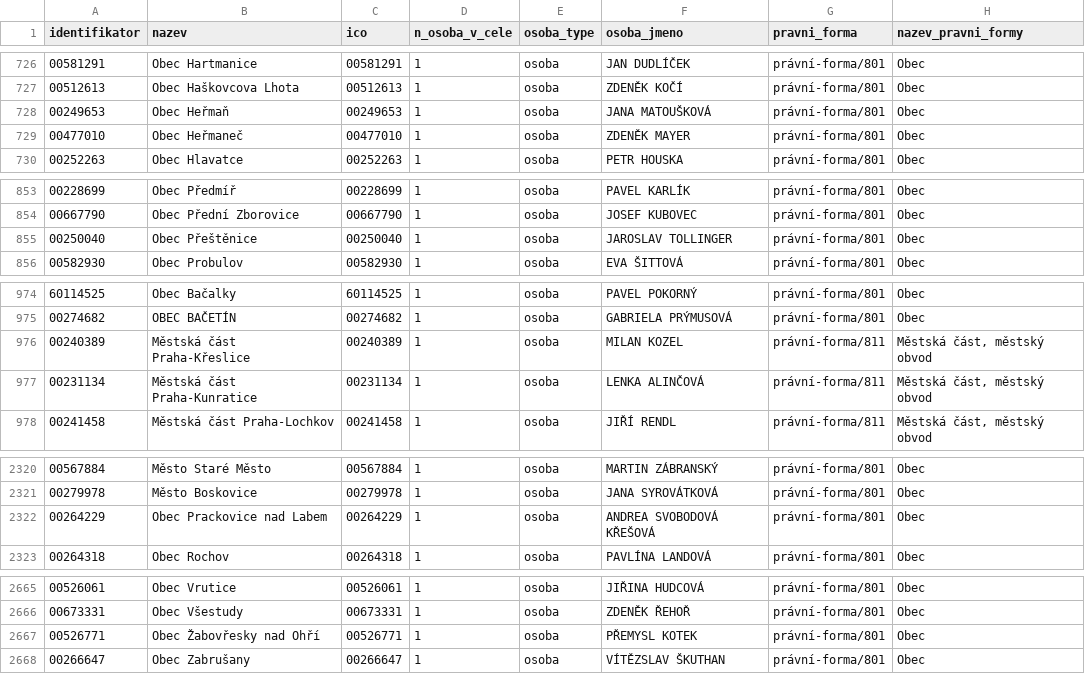
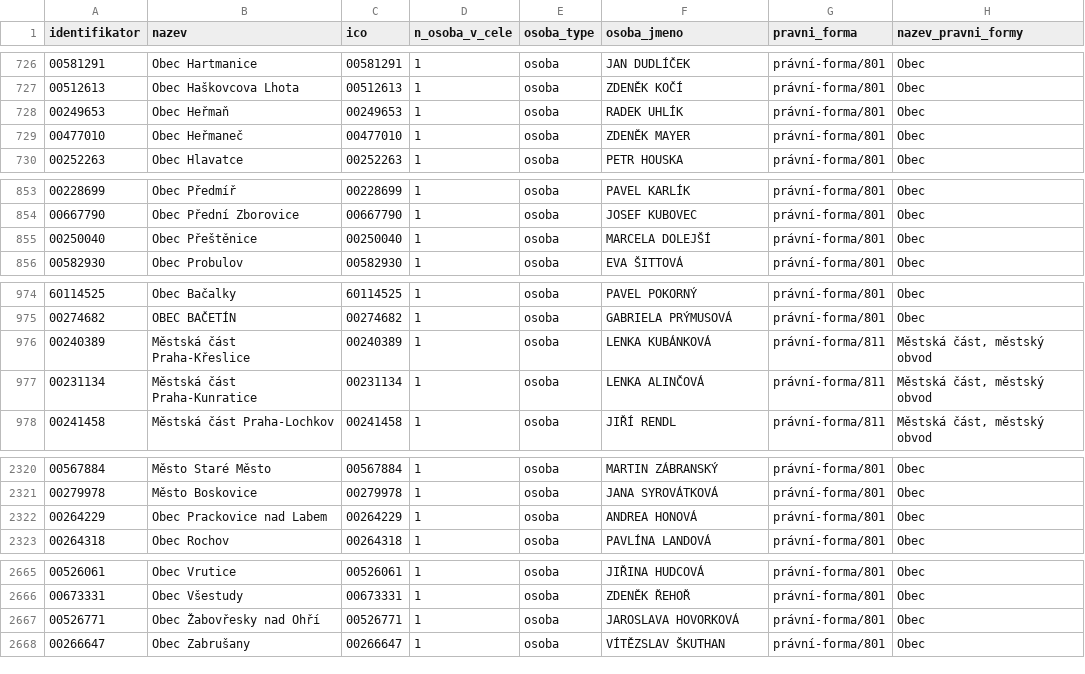
Before and after one commit to skvrnami/mayors2, a CSV file: output/soucasni_starostove_hejtmani.csv, drawn as a sheet; only a part is shown, gaps mark what is left out; the diff covers the shown part only.

```diff
--- a/output/soucasni_starostove_hejtmani.csv
+++ b/output/soucasni_starostove_hejtmani.csv
@@ -727,3 +727,3 @@
 "00512613","Obec Haškovcova Lhota","00512613",1,"osoba","ZDENĚK KOČÍ","právní-forma/801","Obec"
-"00249653","Obec Heřmaň","00249653",1,"osoba","JANA MATOUŠKOVÁ","právní-forma/801","Obec"
+"00249653","Obec Heřmaň","00249653",1,"osoba","RADEK UHLÍK","právní-forma/801","Obec"
 "00477010","Obec Heřmaneč","00477010",1,"osoba","ZDENĚK MAYER","právní-forma/801","Obec"
@@ -854,3 +854,3 @@
 "00667790","Obec Přední Zborovice","00667790",1,"osoba","JOSEF KUBOVEC","právní-forma/801","Obec"
-"00250040","Obec Přeštěnice","00250040",1,"osoba","JAROSLAV TOLLINGER","právní-forma/801","Obec"
+"00250040","Obec Přeštěnice","00250040",1,"osoba","MARCELA DOLEJŠÍ","právní-forma/801","Obec"
 "00582930","Obec Probulov","00582930",1,"osoba","EVA ŠITTOVÁ","právní-forma/801","Obec"
@@ -975,3 +975,3 @@
 "00274682","OBEC BAČETÍN","00274682",1,"osoba","GABRIELA PRÝMUSOVÁ","právní-forma/801","Obec"
-"00240389","Městská část Praha-Křeslice","00240389",1,"osoba","MILAN KOZEL","právní-forma/811","Městská část, městský obvod"
+"00240389","Městská část Praha-Křeslice","00240389",1,"osoba","LENKA KUBÁNKOVÁ","právní-forma/811","Městská část, městský obvod"
 "00231134","Městská část Praha-Kunratice","00231134",1,"osoba","LENKA ALINČOVÁ","právní-forma/811","Městská část, městský obvod"
@@ -2321,3 +2321,3 @@
 "00279978","Město Boskovice","00279978",1,"osoba","JANA SYROVÁTKOVÁ","právní-forma/801","Obec"
-"00264229","Obec Prackovice nad Labem","00264229",1,"osoba","ANDREA SVOBODOVÁ KŘEŠOVÁ","právní-forma/801","Obec"
+"00264229","Obec Prackovice nad Labem","00264229",1,"osoba","ANDREA HONOVÁ","právní-forma/801","Obec"
 "00264318","Obec Rochov","00264318",1,"osoba","PAVLÍNA LANDOVÁ","právní-forma/801","Obec"
@@ -2666,3 +2666,3 @@
 "00673331","Obec Všestudy","00673331",1,"osoba","ZDENĚK ŘEHOŘ","právní-forma/801","Obec"
-"00526771","Obec Žabovřesky nad Ohří","00526771",1,"osoba","PŘEMYSL KOTEK","právní-forma/801","Obec"
+"00526771","Obec Žabovřesky nad Ohří","00526771",1,"osoba","JAROSLAVA HOVORKOVÁ","právní-forma/801","Obec"
 "00266647","Obec Zabrušany","00266647",1,"osoba","VÍTĚZSLAV ŠKUTHAN","právní-forma/801","Obec"
```
Also changed, not shown: 3 edited cells elsewhere in this file, 2 other files.
